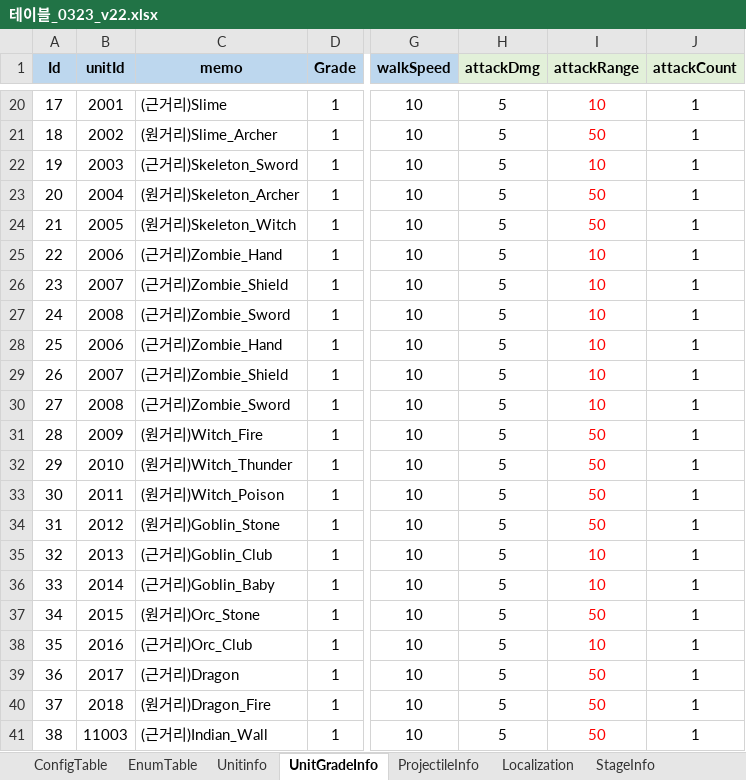
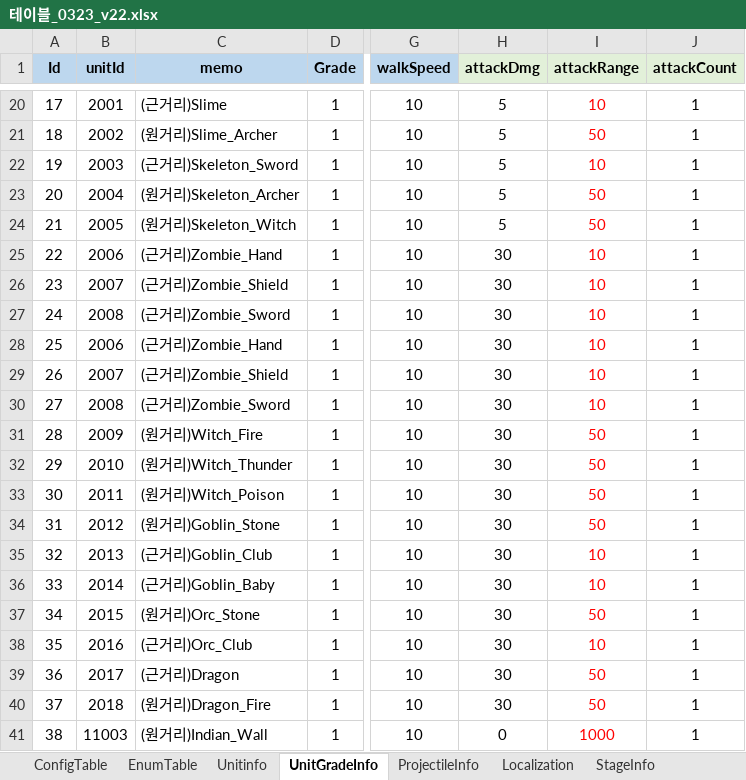
Before and after one commit to david0305mc/TowerDefense, an Excel workbook: ExcelToCSV/SrcFolder/테이블_0323_v22.xlsx, sheet UnitGradeInfo, drawn as a sheet; only a part is shown, gaps mark what is left out; values as stored, in another font and other column widths than the file's, no borders; conditional formats not drawn; the diff names each change by its address in the sheet, - before the commit and + after, or states it on an @@ line.

```diff
--- a/ExcelToCSV/SrcFolder/테이블_0323_v22.xlsx (sheet UnitGradeInfo)
+++ b/ExcelToCSV/SrcFolder/테이블_0323_v22.xlsx (sheet UnitGradeInfo)
-H25:H40 (attackDmg): 5
+H25:H40 (attackDmg): 30
-C41 (memo): (근거리)Indian_Wall
+C41 (memo): (원거리)Indian_Wall
-H41 (attackDmg): 5
+H41 (attackDmg): 0
-I41 (attackRange): 50
+I41 (attackRange): 1000
```
Also changed, not shown: sheet Unitinfo, 3 other files.
